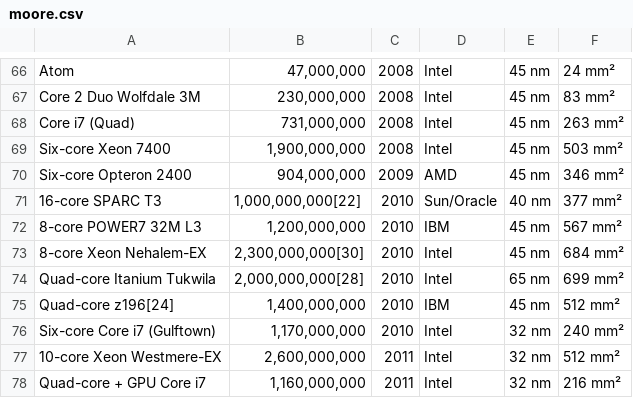
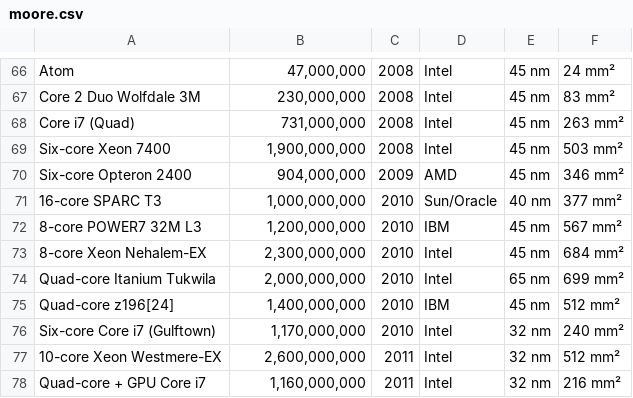
Before and after one commit to ICBluetab/AI, a CSV file: LazyProgrammer/LinearRegression/moore.csv, drawn as a sheet; only a part is shown, gaps mark what is left out; the diff covers the shown part only.

```diff
--- a/LazyProgrammer/LinearRegression/moore.csv
+++ b/LazyProgrammer/LinearRegression/moore.csv
@@ -70,6 +70,6 @@ Six-core Xeon 7400	1,900,000,000	2008	Intel	45 nm	503 mm²
 Six-core Opteron 2400	904,000,000	2009	AMD	45 nm	346 mm²
-16-core SPARC T3	1,000,000,000[22]	2010	Sun/Oracle	40 nm	377 mm²
+16-core SPARC T3	1,000,000,000	2010	Sun/Oracle	40 nm	377 mm²
 8-core POWER7 32M L3	1,200,000,000	2010	IBM	45 nm	567 mm²
-8-core Xeon Nehalem-EX	2,300,000,000[30]	2010	Intel	45 nm	684 mm²
-Quad-core Itanium Tukwila	2,000,000,000[28]	2010	Intel	65 nm	699 mm²
+8-core Xeon Nehalem-EX	2,300,000,000	2010	Intel	45 nm	684 mm²
+Quad-core Itanium Tukwila	2,000,000,000	2010	Intel	65 nm	699 mm²
 Quad-core z196[24]	1,400,000,000	2010	IBM	45 nm	512 mm²
```
Also changed, not shown: 32 edited cells elsewhere in this file, 2 other files.
